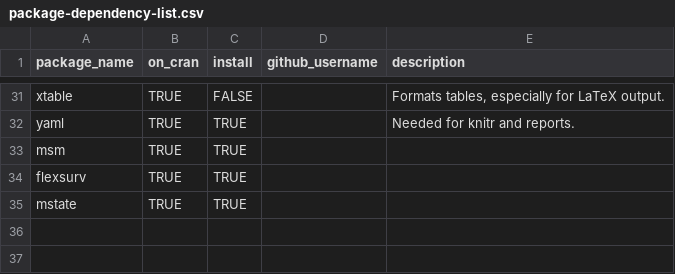
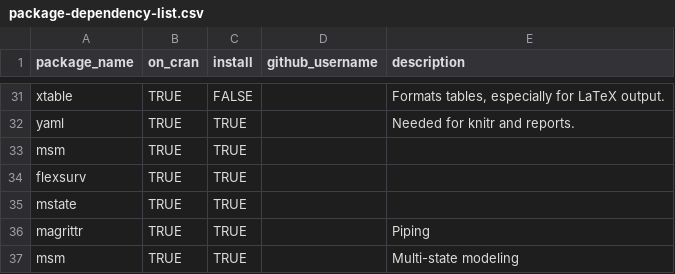
Before and after one commit to IALSA/ialsa-2016-amsterdam, a CSV file: utility/package-dependency-list.csv, drawn as a sheet; only a part is shown, gaps mark what is left out.

Commit message:
updated required package list

```diff
--- a/utility/package-dependency-list.csv
+++ b/utility/package-dependency-list.csv
@@ -35 +35,3 @@ flexsurv,TRUE,TRUE,,
 mstate,TRUE,TRUE,,
+magrittr,TRUE,TRUE,,Piping
+msm,TRUE,TRUE,,Multi-state modeling
```
